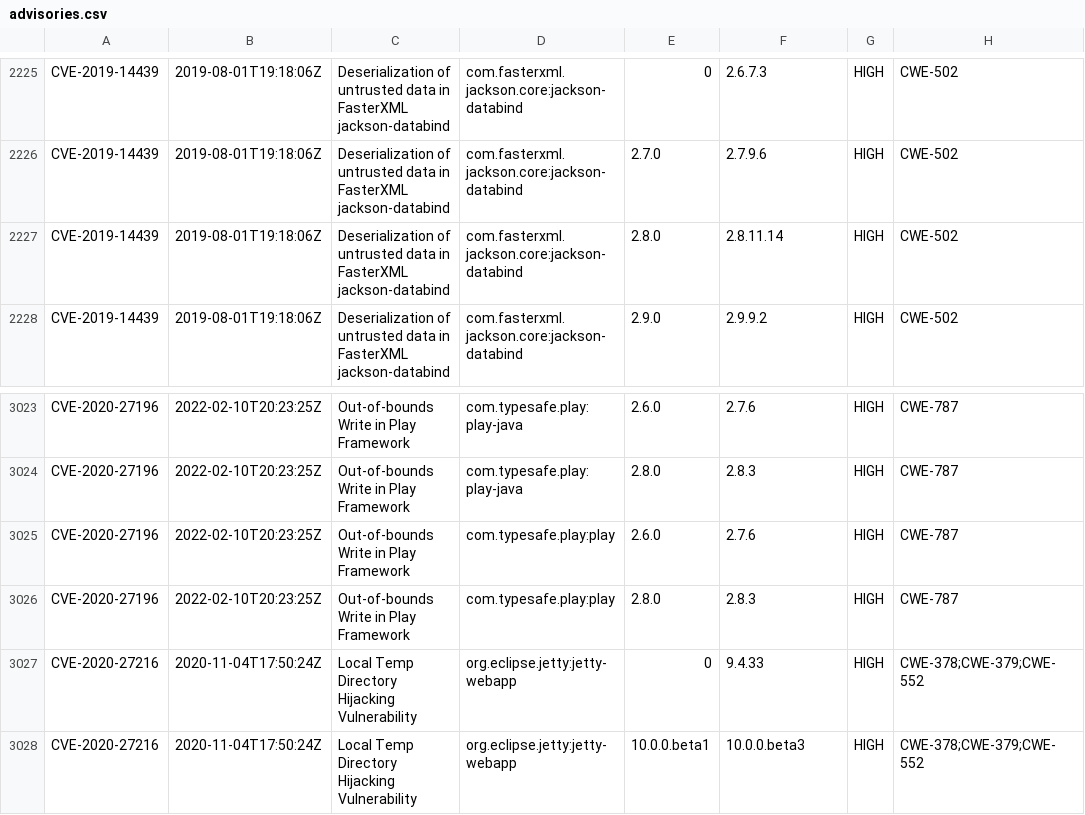
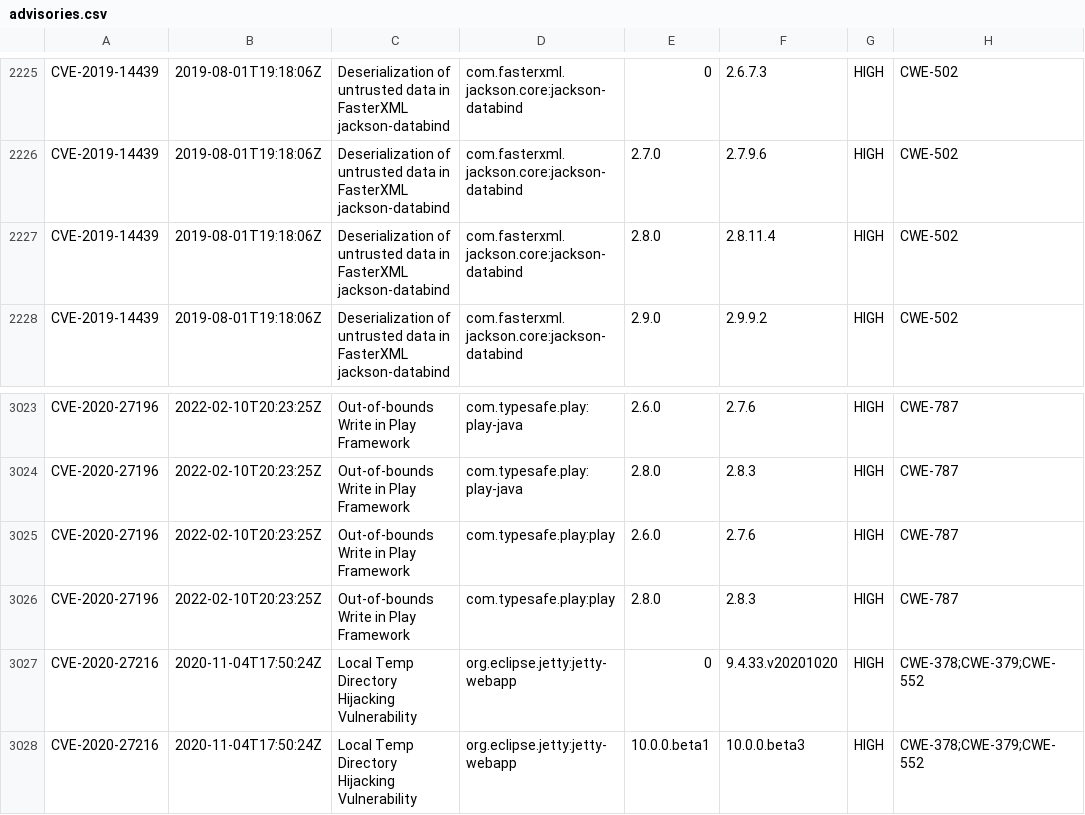
Before and after one commit to openrewrite/rewrite-java-dependencies, a CSV file: src/main/resources/advisories.csv, drawn as a sheet; only a part is shown, gaps mark what is left out.

Commit message:
Temporary fixes pending database updates
https://github.com/github/advisory-database/pull/2995
https://github.com/github/advisory-database/pull/2996

```diff
--- a/src/main/resources/advisories.csv
+++ b/src/main/resources/advisories.csv
@@ -2226,3 +2226,3 @@ CVE-2019-14439,2019-08-01T19:18:06Z,"Deserialization of untrusted data in Faster
 CVE-2019-14439,2019-08-01T19:18:06Z,"Deserialization of untrusted data in FasterXML jackson-databind","com.fasterxml.jackson.core:jackson-databind",2.7.0,2.7.9.6,HIGH,CWE-502
-CVE-2019-14439,2019-08-01T19:18:06Z,"Deserialization of untrusted data in FasterXML jackson-databind","com.fasterxml.jackson.core:jackson-databind",2.8.0,2.8.11.14,HIGH,CWE-502
+CVE-2019-14439,2019-08-01T19:18:06Z,"Deserialization of untrusted data in FasterXML jackson-databind","com.fasterxml.jackson.core:jackson-databind",2.8.0,2.8.11.4,HIGH,CWE-502
 CVE-2019-14439,2019-08-01T19:18:06Z,"Deserialization of untrusted data in FasterXML jackson-databind","com.fasterxml.jackson.core:jackson-databind",2.9.0,2.9.9.2,HIGH,CWE-502
@@ -3026,3 +3026,3 @@ CVE-2020-27196,2022-02-10T20:23:25Z,"Out-of-bounds Write in Play Framework",com.
 CVE-2020-27196,2022-02-10T20:23:25Z,"Out-of-bounds Write in Play Framework",com.typesafe.play:play,2.8.0,2.8.3,HIGH,CWE-787
-CVE-2020-27216,2020-11-04T17:50:24Z,"Local Temp Directory Hijacking Vulnerability","org.eclipse.jetty:jetty-webapp",0,9.4.33,HIGH,CWE-378;CWE-379;CWE-552
+CVE-2020-27216,2020-11-04T17:50:24Z,"Local Temp Directory Hijacking Vulnerability","org.eclipse.jetty:jetty-webapp",0,9.4.33.v20201020,HIGH,CWE-378;CWE-379;CWE-552
 CVE-2020-27216,2020-11-04T17:50:24Z,"Local Temp Directory Hijacking Vulnerability","org.eclipse.jetty:jetty-webapp",10.0.0.beta1,10.0.0.beta3,HIGH,CWE-378;CWE-379;CWE-552
```
